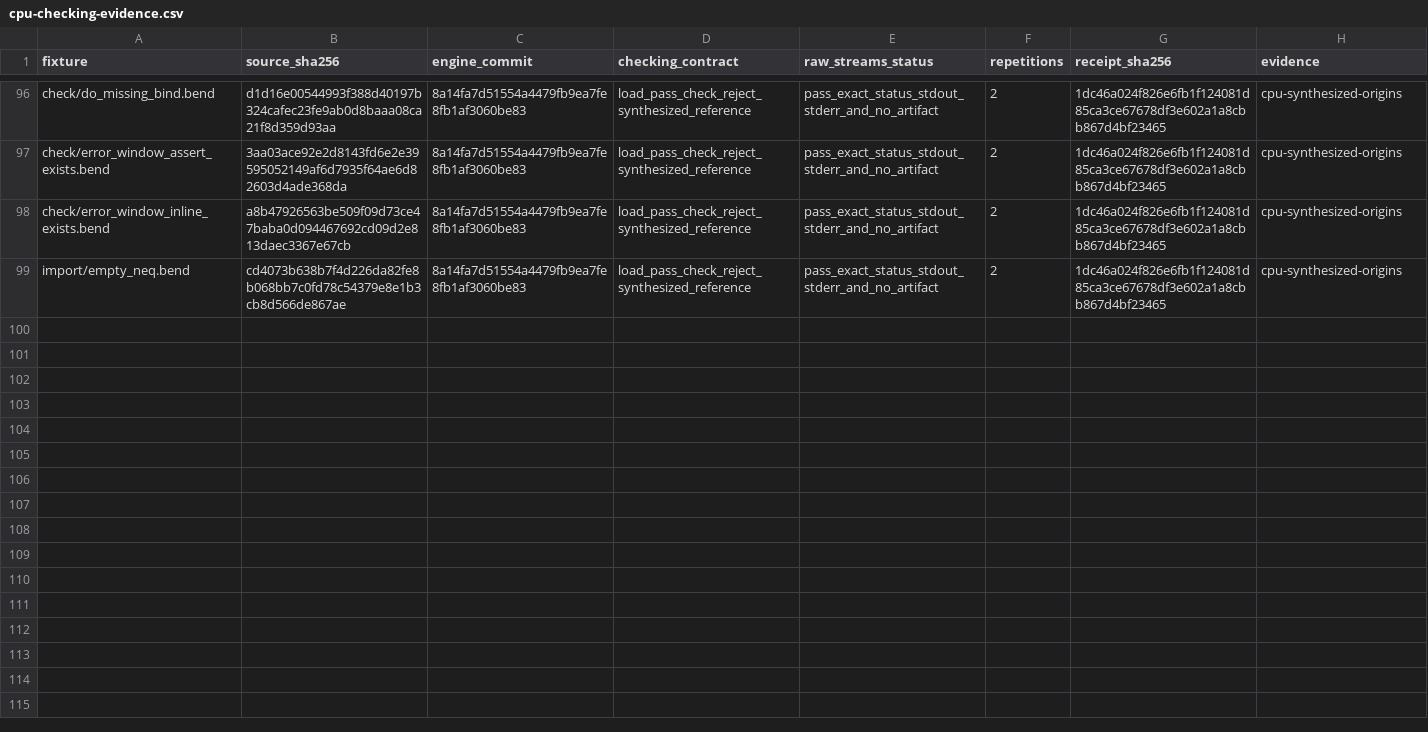
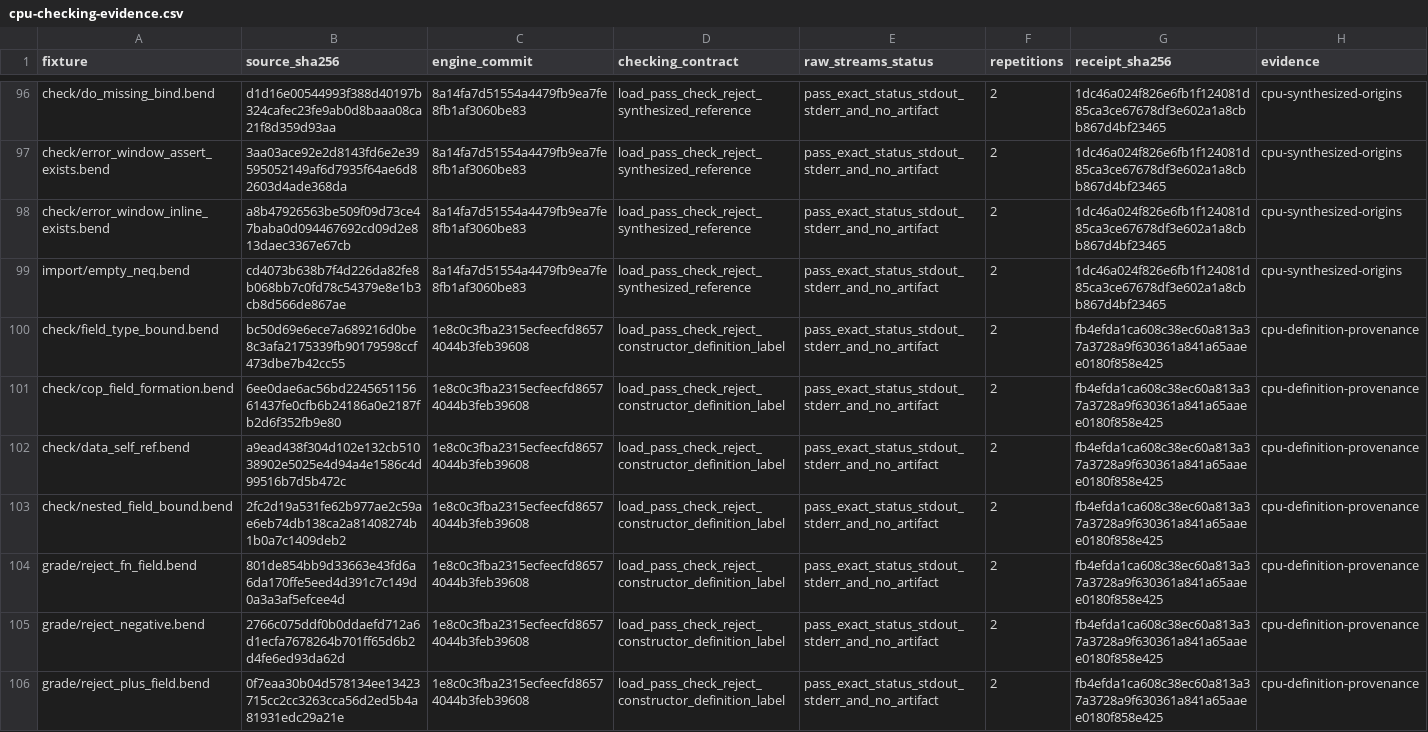
Before and after one commit to TeamDman/teamy-bend, a CSV file: docs/cpu-checking-evidence.csv, drawn as a sheet; only a part is shown, gaps mark what is left out.

Commit message:
Record constructor diagnostics and pending template provenance

```diff
--- a/docs/cpu-checking-evidence.csv
+++ b/docs/cpu-checking-evidence.csv
@@ -99 +99,8 @@ check/error_window_inline_exists.bend,a8b47926563be509f09d73ce47baba0d094467692c
 import/empty_neq.bend,cd4073b638b7f4d226da82fe8b068bb7c0fd78c54379e8e1b3cb8d566de867ae,8a14fa7d51554a4479fb9ea7fe8fb1af3060be83,load_pass_check_reject_synthesized_reference,pass_exact_status_stdout_stderr_and_no_artifact,2,1dc46a024f826e6fb1f124081d85ca3ce67678df3e602a1a8cbb867d4bf23465,cpu-synthesized-origins
+check/field_type_bound.bend,bc50d69e6ece7a689216d0be8c3afa2175339fb90179598ccf473dbe7b42cc55,1e8c0c3fba2315ecfeecfd86574044b3feb39608,load_pass_check_reject_constructor_definition_label,pass_exact_status_stdout_stderr_and_no_artifact,2,fb4efda1ca608c38ec60a813a37a3728a9f630361a841a65aaee0180f858e425,cpu-definition-provenance
+check/cop_field_formation.bend,6ee0dae6ac56bd224565115661437fe0cfb6b24186a0e2187fb2d6f352fb9e80,1e8c0c3fba2315ecfeecfd86574044b3feb39608,load_pass_check_reject_constructor_definition_label,pass_exact_status_stdout_stderr_and_no_artifact,2,fb4efda1ca608c38ec60a813a37a3728a9f630361a841a65aaee0180f858e425,cpu-definition-provenance
+check/data_self_ref.bend,a9ead438f304d102e132cb51038902e5025e4d94a4e1586c4d99516b7d5b472c,1e8c0c3fba2315ecfeecfd86574044b3feb39608,load_pass_check_reject_constructor_definition_label,pass_exact_status_stdout_stderr_and_no_artifact,2,fb4efda1ca608c38ec60a813a37a3728a9f630361a841a65aaee0180f858e425,cpu-definition-provenance
+check/nested_field_bound.bend,2fc2d19a531fe62b977ae2c59ae6eb74db138ca2a81408274b1b0a7c1409deb2,1e8c0c3fba2315ecfeecfd86574044b3feb39608,load_pass_check_reject_constructor_definition_label,pass_exact_status_stdout_stderr_and_no_artifact,2,fb4efda1ca608c38ec60a813a37a3728a9f630361a841a65aaee0180f858e425,cpu-definition-provenance
+grade/reject_fn_field.bend,801de854bb9d33663e43fd6a6da170ffe5eed4d391c7c149d0a3a3af5efcee4d,1e8c0c3fba2315ecfeecfd86574044b3feb39608,load_pass_check_reject_constructor_definition_label,pass_exact_status_stdout_stderr_and_no_artifact,2,fb4efda1ca608c38ec60a813a37a3728a9f630361a841a65aaee0180f858e425,cpu-definition-provenance
+grade/reject_negative.bend,2766c075ddf0b0ddaefd712a6d1ecfa7678264b701ff65d6b2d4fe6ed93da62d,1e8c0c3fba2315ecfeecfd86574044b3feb39608,load_pass_check_reject_constructor_definition_label,pass_exact_status_stdout_stderr_and_no_artifact,2,fb4efda1ca608c38ec60a813a37a3728a9f630361a841a65aaee0180f858e425,cpu-definition-provenance
+grade/reject_plus_field.bend,0f7eaa30b04d578134ee13423715cc2cc3263cca56d2ed5b4a81931edc29a21e,1e8c0c3fba2315ecfeecfd86574044b3feb39608,load_pass_check_reject_constructor_definition_label,pass_exact_status_stdout_stderr_and_no_artifact,2,fb4efda1ca608c38ec60a813a37a3728a9f630361a841a65aaee0180f858e425,cpu-definition-provenance
```
Also changed, not shown: 5 other files.
